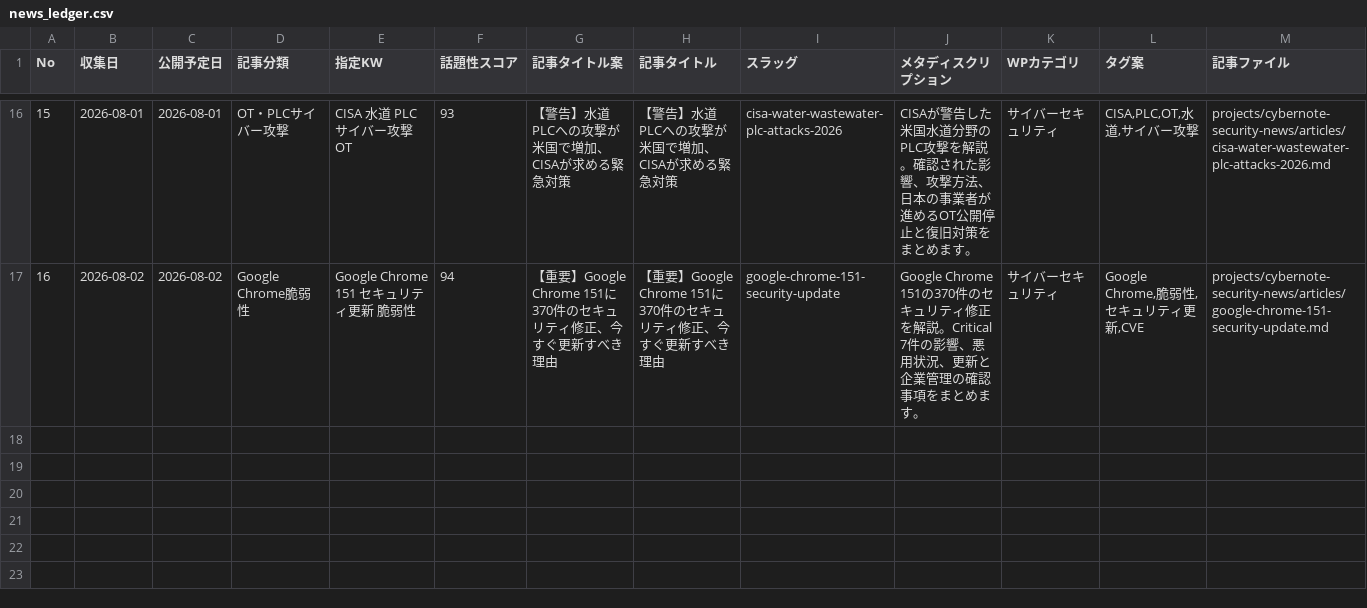
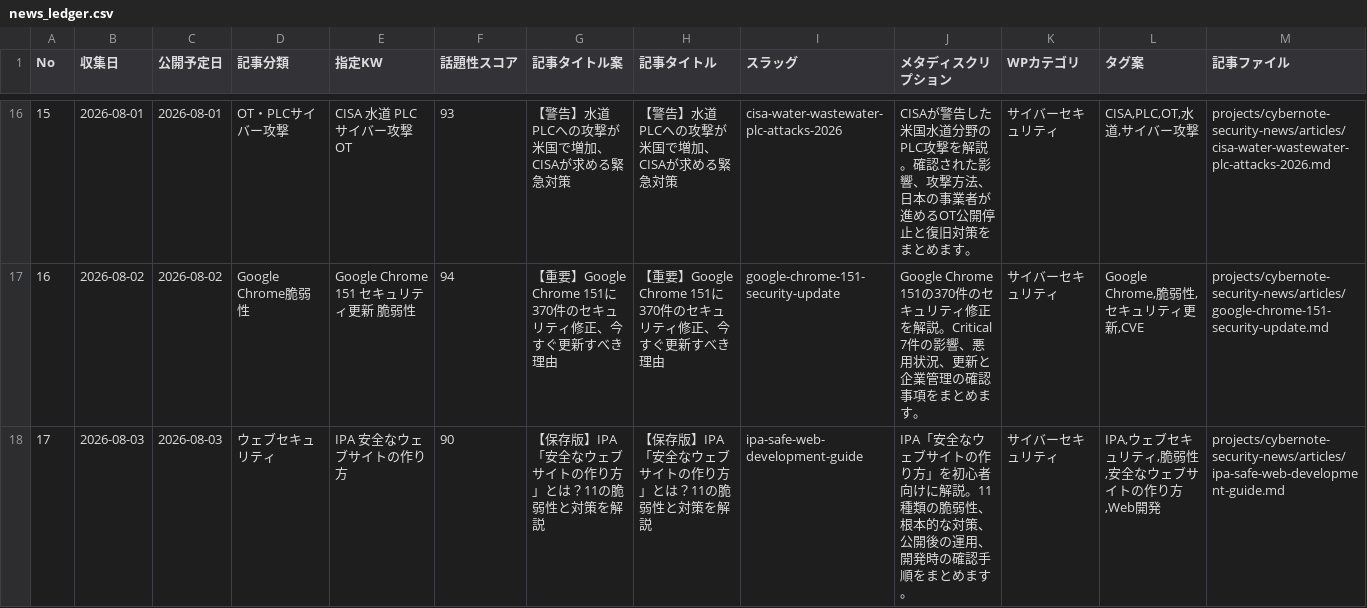
Before and after one commit to Teeeda112923/Wordpress_Post, a CSV file: projects/cybernote-security-news/data/news_ledger.csv, drawn as a sheet; only a part is shown, gaps mark what is left out; rows hold the shown columns only; the diff names each change by its address in the sheet, - before the commit and + after, or states it on an @@ line.

Commit message:
Publish IPA safe web development guide
Add the GEO-ready article registration, publish status, and 1200×800 PNG eyecatch for the IPA safe web development guide.

```diff
--- a/projects/cybernote-security-news/data/news_ledger.csv
+++ b/projects/cybernote-security-news/data/news_ledger.csv
+row 18: 17 | 2026-08-03 | 2026-08-03 | ウェブセキュリティ | IPA 安全なウェブサイトの作り方 | 90 | 【保存版】IPA「安全なウェブサイトの作り方」とは？11の脆弱性と対策を解説 | 【保存版】IPA「安全なウェブサイトの作り方」とは？11の脆弱性と対策を解説 | ipa-safe-web-development-guide | IPA「安全なウェブサイトの作り方」を初心者向けに解説。11種類の脆弱性、根本的な対策、公開後の運用、開発時の確認手順をまとめます。 | サイバーセキュリティ | IPA,ウェブセキュリティ,脆弱性,安全なウェブサイトの作り方,Web開発 | projects/cybernote-security-news/articles/ipa-safe-web-development-guide.md
```
Also changed, not shown: 2 other files.
